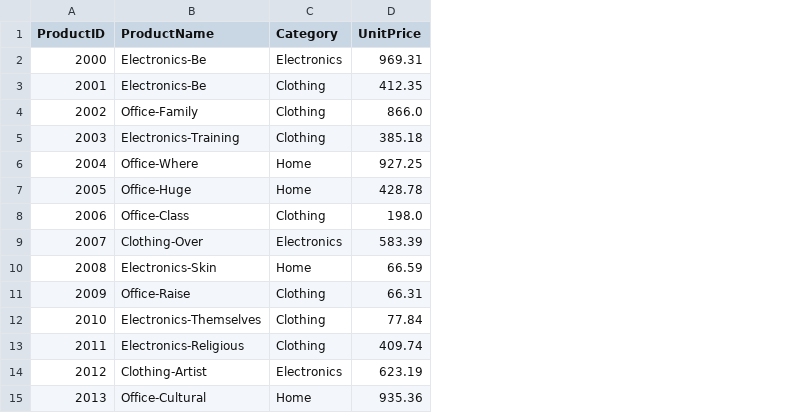
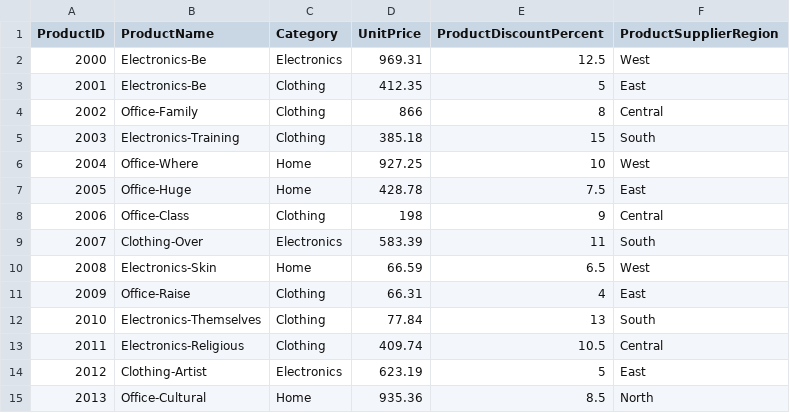
Before and after one commit to jacksongentzell/smart-store-jacksongentzell, a CSV file: data/raw/products_data.csv, drawn as a sheet; only a part is shown; the diff names each change by its address in the sheet, - before the commit and + after, or states it on an @@ line.

```diff
--- a/data/raw/products_data.csv
+++ b/data/raw/products_data.csv
+column E (ProductDiscountPercent), rows 2-15: 12.5 | 5 | 8 | 15 | 10 | 7.5 | 9 | 11 | 6.5 | 4 | 13 | 10.5 | 5 | 8.5
+column F (ProductSupplierRegion), rows 2-15: West | East | Central | South | West | East | Central | South | West | East | South | Central | East | North
-D4 (UnitPrice): 866.0
+D4 (UnitPrice): 866
-D8 (UnitPrice): 198.0
+D8 (UnitPrice): 198
```
Also changed, not shown: data/raw/customers_data.csv, 1 other file.
